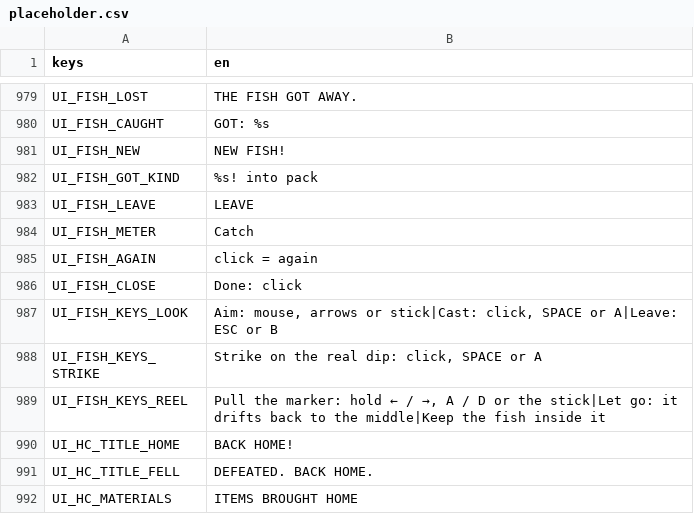
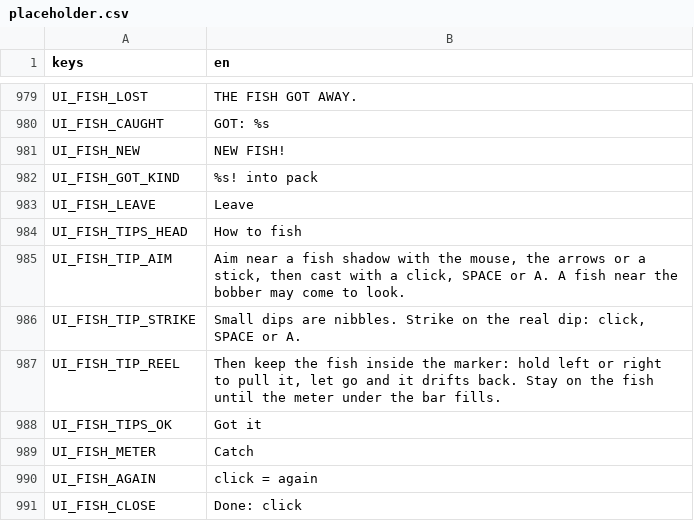
Before and after one commit to BrandonSigil/lodestone, a CSV file: game/text/placeholder.csv, drawn as a sheet; only a part is shown, gaps mark what is left out; the shorter side is filled out with more unchanged rows.

```diff
--- a/game/text/placeholder.csv
+++ b/game/text/placeholder.csv
@@ -982,3 +982,8 @@ UI_FISH_NEW,NEW FISH!
 UI_FISH_GOT_KIND,%s! into pack
-UI_FISH_LEAVE,LEAVE
+UI_FISH_LEAVE,Leave
+UI_FISH_TIPS_HEAD,How to fish
+UI_FISH_TIP_AIM,"Aim near a fish shadow with the mouse, the arrows or a stick, then cast with a click, SPACE or A. A fish near the bobber may come to look."
+UI_FISH_TIP_STRIKE,"Small dips are nibbles. Strike on the real dip: click, SPACE or A."
+UI_FISH_TIP_REEL,"Then keep the fish inside the marker: hold left or right to pull it, let go and it drifts back. Stay on the fish until the meter under the bar fills."
+UI_FISH_TIPS_OK,Got it
 UI_FISH_METER,Catch
```
Also changed, not shown: 7 other files.
